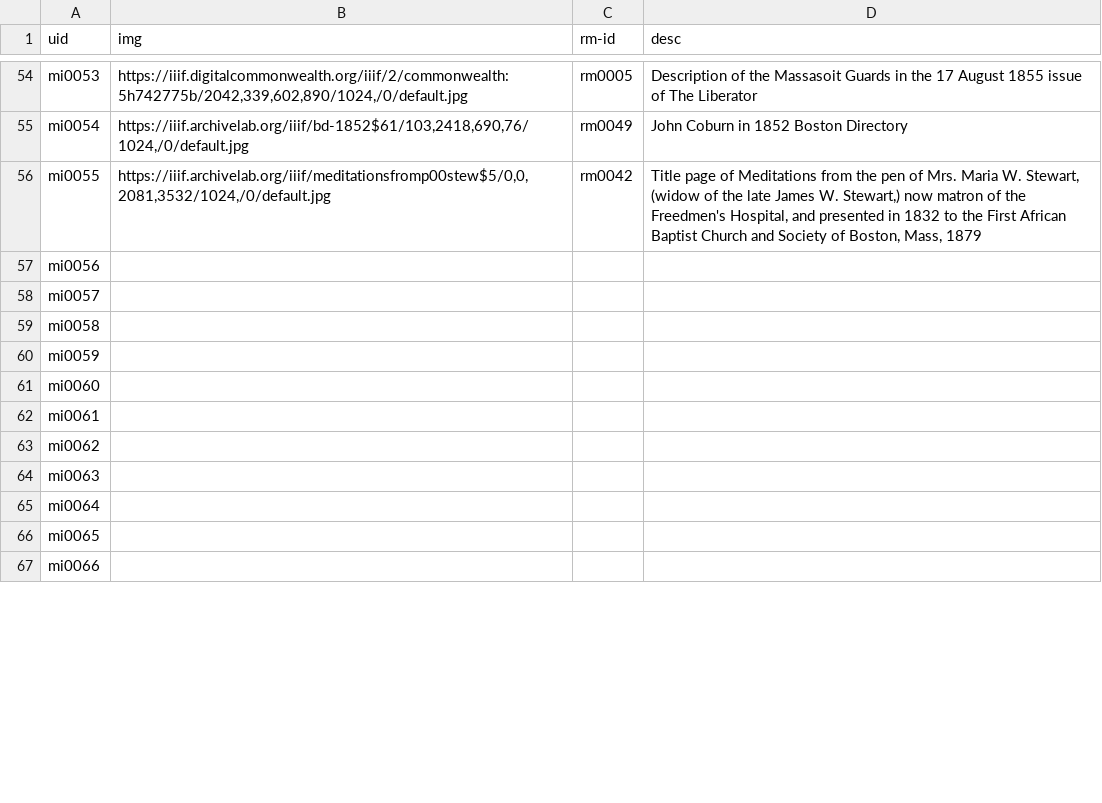
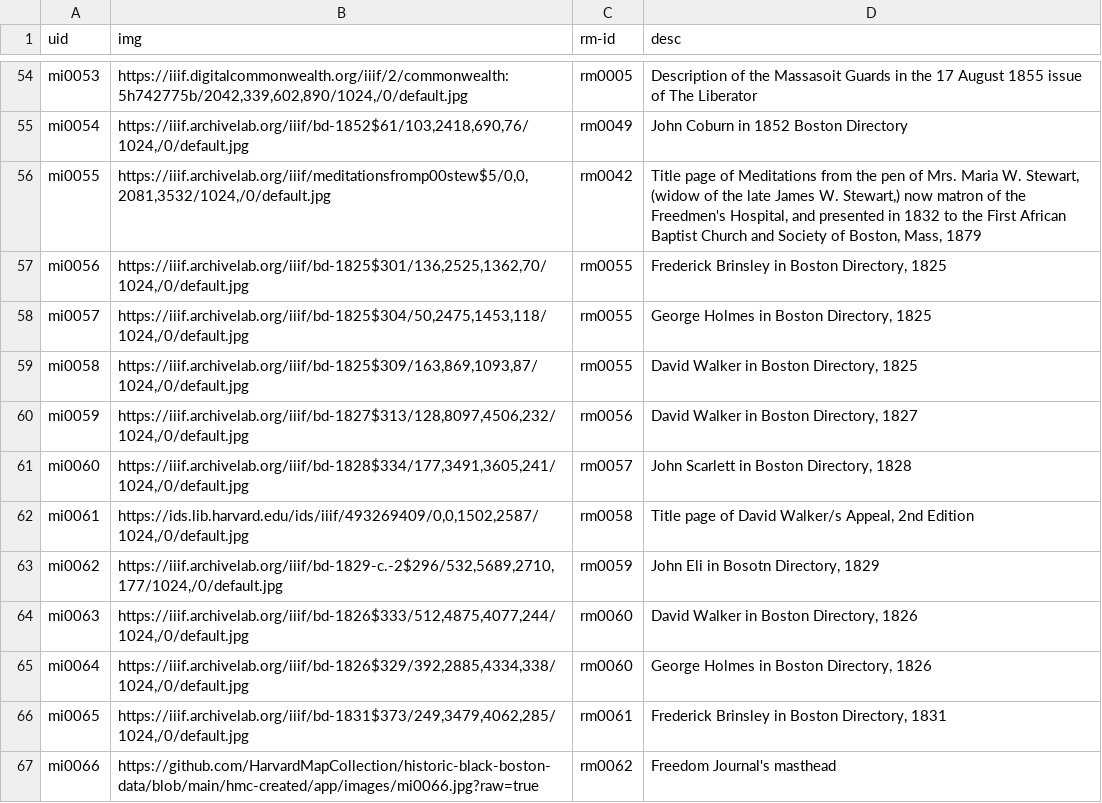
Before and after one commit to HarvardMapCollection/historic-black-boston-data, a CSV file: hmc-created/app/methods-images.csv, drawn as a sheet; only a part is shown, gaps mark what is left out; the diff covers the shown part only.

Commit message:
adding data

```diff
--- a/hmc-created/app/methods-images.csv
+++ b/hmc-created/app/methods-images.csv
@@ -56,12 +56,12 @@ mi0054,"https://iiif.archivelab.org/iiif/bd-1852$61/103,2418,690,76/1024,/0/defa
 mi0055,"https://iiif.archivelab.org/iiif/meditationsfromp00stew$5/0,0,2081,3532/1024,/0/default.jpg",rm0042,"Title page of Meditations from the pen of Mrs. Maria W. Stewart, (widow of the late James W. Stewart,) now matron of the Freedmen's Hospital, and presented in 1832 to the First African Baptist Church and Society of Boston, Mass, 1879"
-mi0056,,,
-mi0057,,,
-mi0058,,,
-mi0059,,,
-mi0060,,,
-mi0061,,,
-mi0062,,,
-mi0063,,,
-mi0064,,,
-mi0065,,,
-mi0066,,,
+mi0056,"https://iiif.archivelab.org/iiif/bd-1825$301/136,2525,1362,70/1024,/0/default.jpg",rm0055,"Frederick Brinsley in Boston Directory, 1825"
+mi0057,"https://iiif.archivelab.org/iiif/bd-1825$304/50,2475,1453,118/1024,/0/default.jpg",rm0055,"George Holmes in Boston Directory, 1825"
+mi0058,"https://iiif.archivelab.org/iiif/bd-1825$309/163,869,1093,87/1024,/0/default.jpg",rm0055,"David Walker in Boston Directory, 1825"
+mi0059,"https://iiif.archivelab.org/iiif/bd-1827$313/128,8097,4506,232/1024,/0/default.jpg",rm0056,"David Walker in Boston Directory, 1827"
+mi0060,"https://iiif.archivelab.org/iiif/bd-1828$334/177,3491,3605,241/1024,/0/default.jpg",rm0057,"John Scarlett in Boston Directory, 1828"
+mi0061,"https://ids.lib.harvard.edu/ids/iiif/493269409/0,0,1502,2587/1024,/0/default.jpg",rm0058,"Title page of David Walker/s Appeal, 2nd Edition"
+mi0062,"https://iiif.archivelab.org/iiif/bd-1829-c.-2$296/532,5689,2710,177/1024,/0/default.jpg",rm0059,"John Eli in Bosotn Directory, 1829"
+mi0063,"https://iiif.archivelab.org/iiif/bd-1826$333/512,4875,4077,244/1024,/0/default.jpg",rm0060,"David Walker in Boston Directory, 1826"
+mi0064,"https://iiif.archivelab.org/iiif/bd-1826$329/392,2885,4334,338/1024,/0/default.jpg",rm0060,"George Holmes in Boston Directory, 1826"
+mi0065,"https://iiif.archivelab.org/iiif/bd-1831$373/249,3479,4062,285/1024,/0/default.jpg",rm0061,"Frederick Brinsley in Boston Directory, 1831"
+mi0066,https://github.com/HarvardMapCollection/historic-black-boston-data/blob/main/hmc-created/app/images/mi0066.jpg?raw=true,rm0062,Freedom Journal's masthead
```
Also changed, not shown: 3 edited cells elsewhere in this file, hmc-created/app/pois.csv, hmc-created/app/research-materials.csv, 1 other file.
